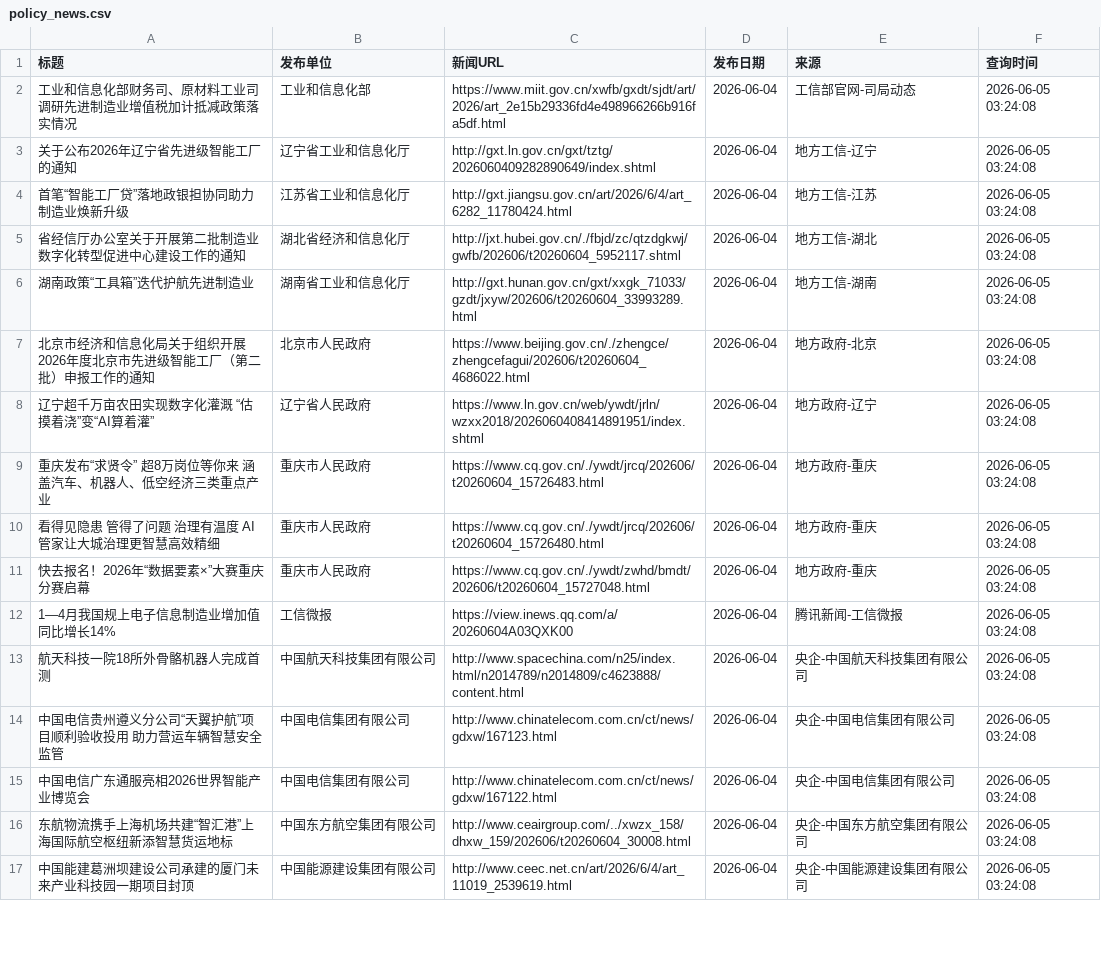
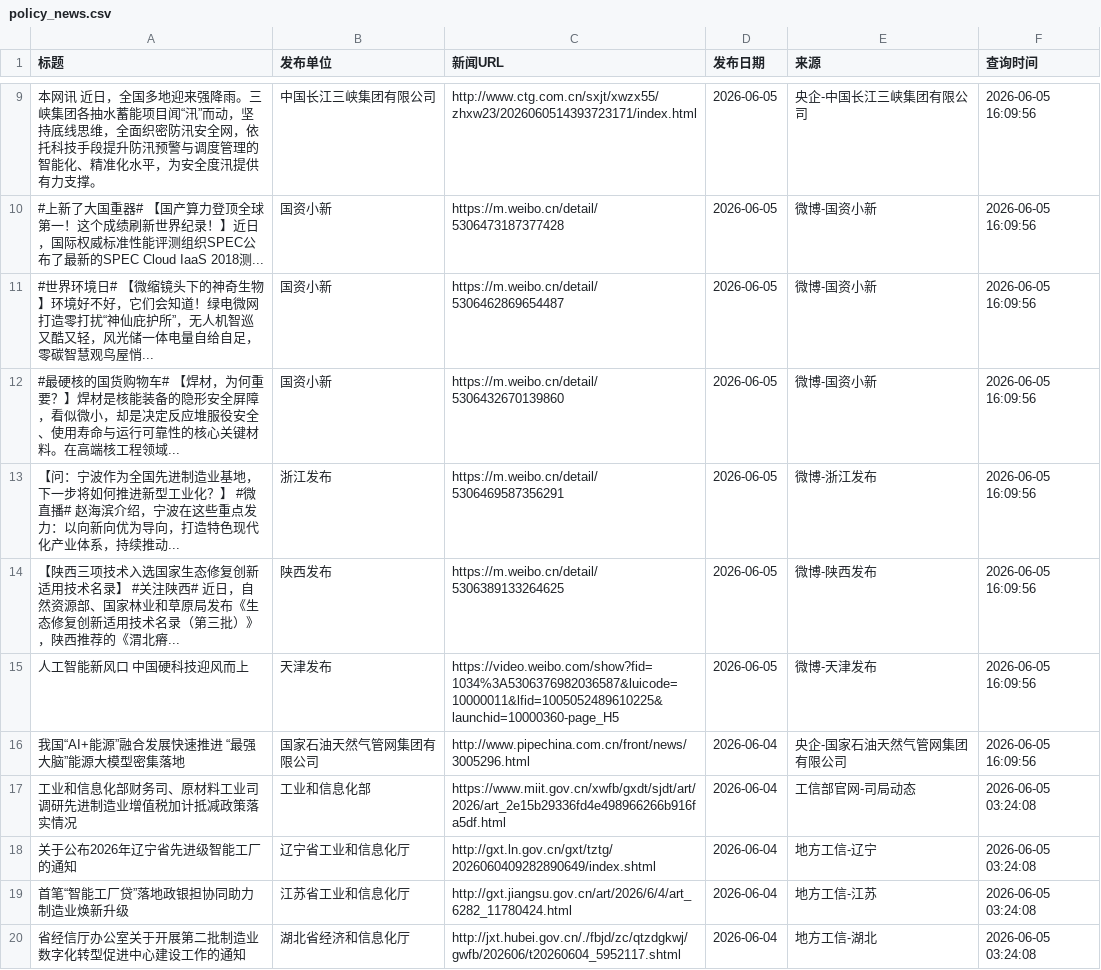
Before and after one commit to guluor-w/Automated-news-scraping, a CSV file: docs/data/policy_news.csv, drawn as a sheet; only a part is shown, gaps mark what is left out; the shorter side is filled out with more unchanged rows; the diff covers the shown part only; the diff names each change by its address in the sheet, - before the commit and + after, or states it on an @@ line.

```diff
--- a/docs/data/policy_news.csv
+++ b/docs/data/policy_news.csv
+row 9: 本网讯 近日，全国多地迎来强降雨。三峡集团各抽水蓄能项目闻“汛”而动，坚持底线思维，全面织密防汛安全网，依托科技手段提升防汛预警与调度管理的智能化、精准化水平，为安全度汛提供有力支撑。 | 中国长江三峡集团有限公司 | http://www.ctg.com.cn/sxjt/xwzx55/zhxw23/2026060514393723171/index.html | 2026-06-05 | 央企-中国长江三峡集团有限公司 | 2026-06-05 16:09:56
+row 10: #上新了大国重器# 【国产算力登顶全球第一！这个成绩刷新世界纪录！】近日，国际权威标准性能评测组织SPEC公布了最新的SPEC Cloud IaaS 2018测... | 国资小新 | https://m.weibo.cn/detail/5306473187377428 | 2026-06-05 | 微博-国资小新 | 2026-06-05 16:09:56
+row 11: #世界环境日# 【微缩镜头下的神奇生物 】环境好不好，它们会知道！绿电微网打造零打扰“神仙庇护所”，无人机智巡又酷又轻，风光储一体电量自给自足，零碳智慧观鸟屋悄... | 国资小新 | https://m.weibo.cn/detail/5306462869654487 | 2026-06-05 | 微博-国资小新 | 2026-06-05 16:09:56
+row 12: #最硬核的国货购物车# 【焊材，为何重要？】焊材是核能装备的隐形安全屏障，看似微小，却是决定反应堆服役安全、使用寿命与运行可靠性的核心关键材料。在高端核工程领域... | 国资小新 | https://m.weibo.cn/detail/5306432670139860 | 2026-06-05 | 微博-国资小新 | 2026-06-05 16:09:56
+row 13: 【问：宁波作为全国先进制造业基地，下一步将如何推进新型工业化？】 #微直播# 赵海滨介绍，宁波在这些重点发力：以向新向优为导向，打造特色现代化产业体系，持续推动... | 浙江发布 | https://m.weibo.cn/detail/5306469587356291 | 2026-06-05 | 微博-浙江发布 | 2026-06-05 16:09:56
+row 14: 【陕西三项技术入选国家生态修复创新适用技术名录】 #关注陕西# 近日，自然资源部、国家林业和草原局发布《生态修复创新适用技术名录（第三批）》，陕西推荐的《渭北瘠... | 陕西发布 | https://m.weibo.cn/detail/5306389133264625 | 2026-06-05 | 微博-陕西发布 | 2026-06-05 16:09:56
+row 15: 人工智能新风口 中国硬科技迎风而上 | 天津发布 | https://video.weibo.com/show?fid=1034%3A5306376982036587&luicode=10000011&lfid=1005052489610225&launchid=10000360-page_H5 | 2026-06-05 | 微博-天津发布 | 2026-06-05 16:09:56
+row 16: 我国“AI+能源”融合发展快速推进 “最强大脑”能源大模型密集落地 | 国家石油天然气管网集团有限公司 | http://www.pipechina.com.cn/front/news/3005296.html | 2026-06-04 | 央企-国家石油天然气管网集团有限公司 | 2026-06-05 16:09:56
```
Also changed, not shown: 11 added rows elsewhere in this file, 3 other files.
